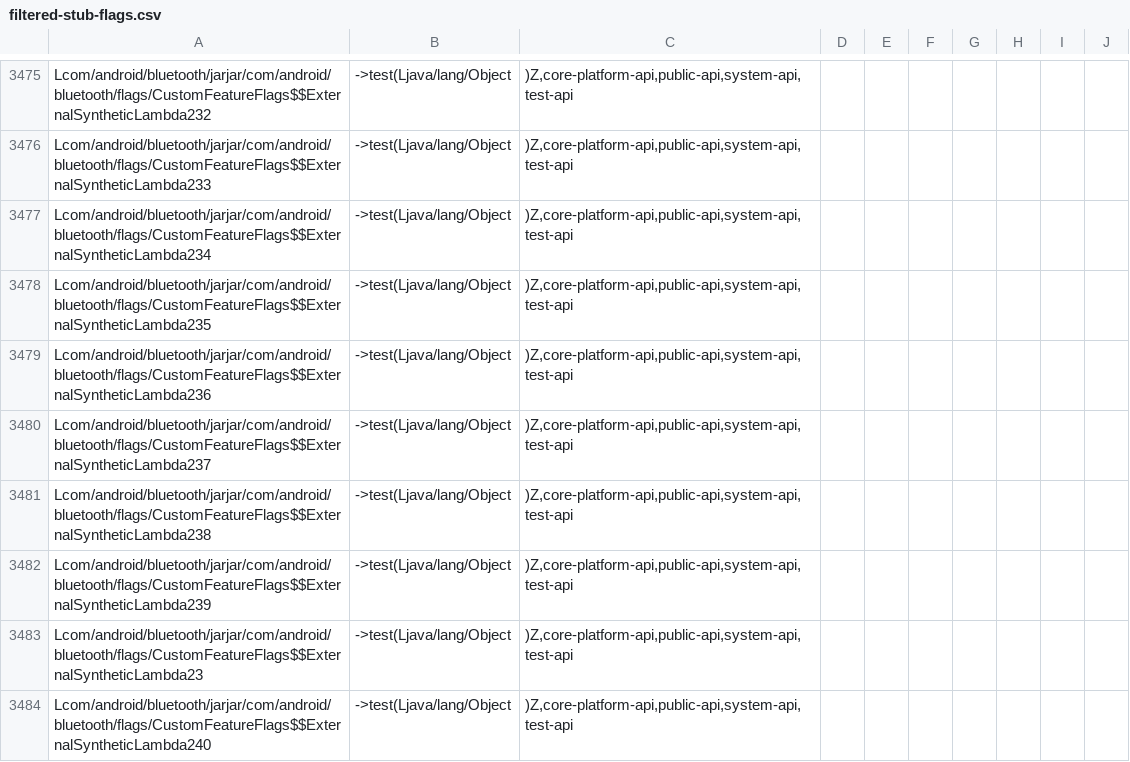
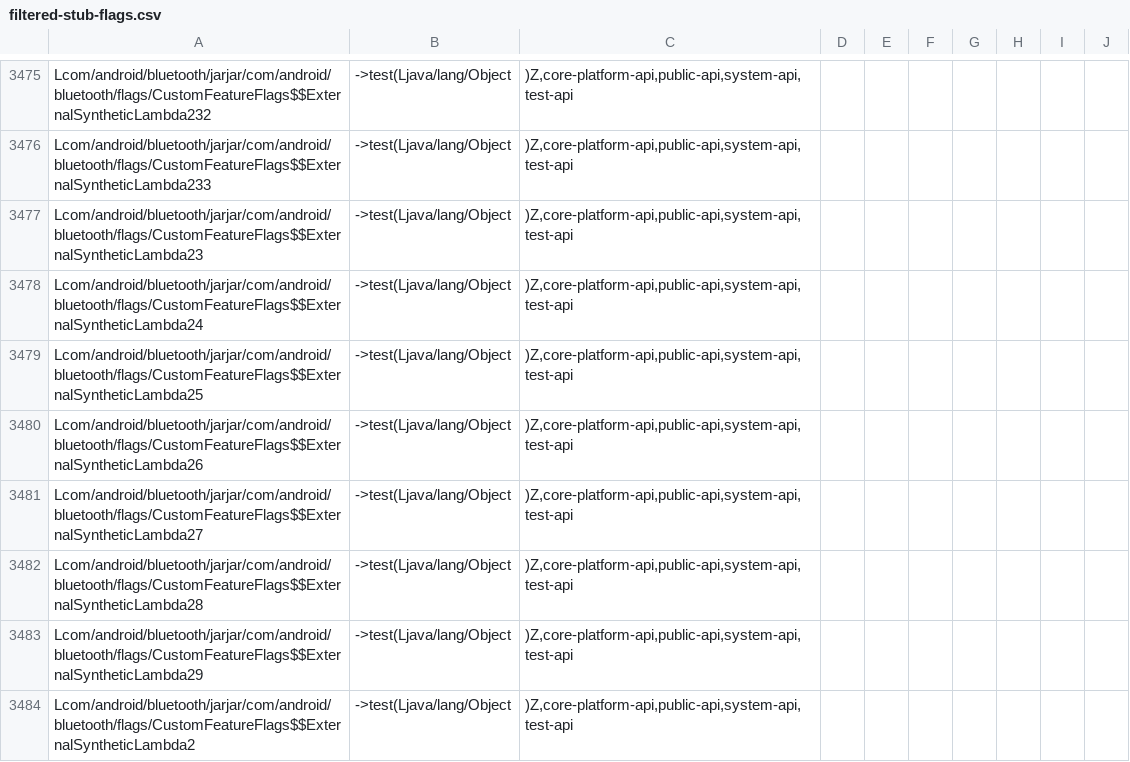
Before and after one commit to msft-mirror-aosp/platform.prebuilts.module_sdk.Bluetooth, a CSV file: current/hiddenapi/filtered-stub-flags.csv, drawn as a sheet; only a part is shown, gaps mark what is left out; the shorter side is filled out with more unchanged rows; the diff covers the shown part only; the diff names each change by its address in the sheet, - before the commit and + after, or states it on an @@ line.

Commit message:
DO NOT MERGE: Drop prebuilt files to android source tree.
The following files have been updated as part of this change:

current/Android.bp
current/snapshot-creation-build-number.txt
current/compat_configs/framework-bluetooth-compat-config/framework-bluetooth-compat-config_meta.xml
current/compat_configs/bluetoothapk-platform-compat-config/bluetoothapk-platform-compat-config_meta.xml
current/compat_configs/bluetooth-compat-config/bluetooth-compat-config_meta.xml
current/java_systemserver_libs/snapshot/jars/are/invalid/service-bluetooth.jar
current/hiddenapi/annotation-flags.csv
current/hiddenapi/filtered-flags.csv
current/hiddenapi/filtered-stub-flags.csv
current/hiddenapi/hiddenapi-max-target-r-low-priority.txt
current/hiddenapi/hiddenapi-unsupported.txt
current/hiddenapi/index.csv
current/hiddenapi/metadata.csv
current/hiddenapi/signature-patterns.csv
current/licenses/build/soong/licenses/LICENSE
current/sdk_library/system/framework-bluetooth-removed.txt
current/sdk_library/system/framework-bluetooth-stubs.jar
current/sdk_library/system/framework-bluetooth.srcjar
current/sdk_library/system/framework-bluetooth.txt
current/sdk_library/system/framework-bluetooth_annotations.zip
current/sdk_library/public/framework-bluetooth-removed.txt
current/sdk_library/public/framework-bluetooth-stubs.jar
current/sdk_library/public/framework-bluetooth.srcjar
current/sdk_library/public/framework-bluetooth.txt
current/sdk_library/public/framework-bluetooth_annotations.zip
current/sdk_library/module-lib/framework-bluetooth-removed.txt
current/sdk_library/module-lib/framework-bluetooth-stubs.jar
current/sdk_library/module-lib/framework-bluetooth.srcjar
current/sdk_library/module-lib/framework-bluetooth.txt
current/sdk_library/module-lib/framework-bluetooth_annotations.zip

Built here: ab/13267525

This build IS suitable for public release.

The change is generated with prebuilt drop tool.

Test: presubmit
Bug: 406212399
Flag: build.RELEASE_APEX_CONTRIBUTIONS_BLUETOOTH
Change-Id: Iaf1940eb127f5fb8ae68a77d38edad20d5279276

```diff
--- a/current/hiddenapi/filtered-stub-flags.csv
+++ b/current/hiddenapi/filtered-stub-flags.csv
-row 3477: Lcom/android/bluetooth/jarjar/com/android/bluetooth/flags/CustomFeatureFlags$$ExternalSyntheticLambda234 | ->test(Ljava/lang/Object | )Z,core-platform-api,public-api,system-api,test-api
-row 3478: Lcom/android/bluetooth/jarjar/com/android/bluetooth/flags/CustomFeatureFlags$$ExternalSyntheticLambda235 | ->test(Ljava/lang/Object | )Z,core-platform-api,public-api,system-api,test-api
-row 3479: Lcom/android/bluetooth/jarjar/com/android/bluetooth/flags/CustomFeatureFlags$$ExternalSyntheticLambda236 | ->test(Ljava/lang/Object | )Z,core-platform-api,public-api,system-api,test-api
-row 3480: Lcom/android/bluetooth/jarjar/com/android/bluetooth/flags/CustomFeatureFlags$$ExternalSyntheticLambda237 | ->test(Ljava/lang/Object | )Z,core-platform-api,public-api,system-api,test-api
-row 3481: Lcom/android/bluetooth/jarjar/com/android/bluetooth/flags/CustomFeatureFlags$$ExternalSyntheticLambda238 | ->test(Ljava/lang/Object | )Z,core-platform-api,public-api,system-api,test-api
-row 3482: Lcom/android/bluetooth/jarjar/com/android/bluetooth/flags/CustomFeatureFlags$$ExternalSyntheticLambda239 | ->test(Ljava/lang/Object | )Z,core-platform-api,public-api,system-api,test-api
-row 3484: Lcom/android/bluetooth/jarjar/com/android/bluetooth/flags/CustomFeatureFlags$$ExternalSyntheticLambda240 | ->test(Ljava/lang/Object | )Z,core-platform-api,public-api,system-api,test-api
```
Also changed, not shown: 8 removed rows elsewhere in this file, current/hiddenapi/filtered-flags.csv, 9 other files.
